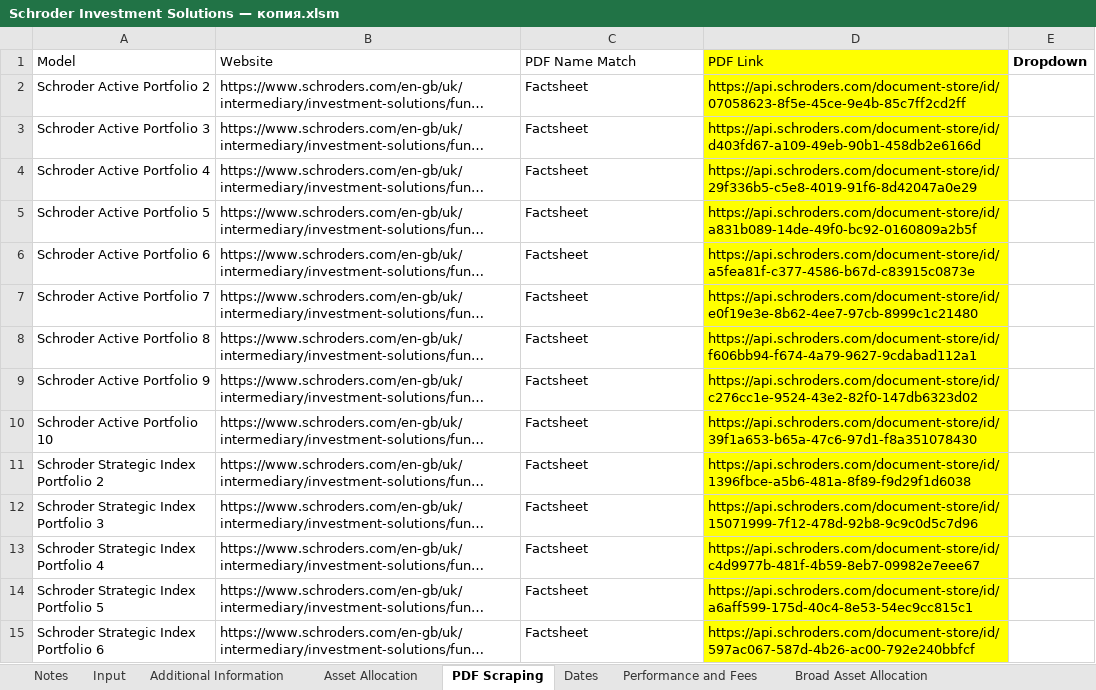
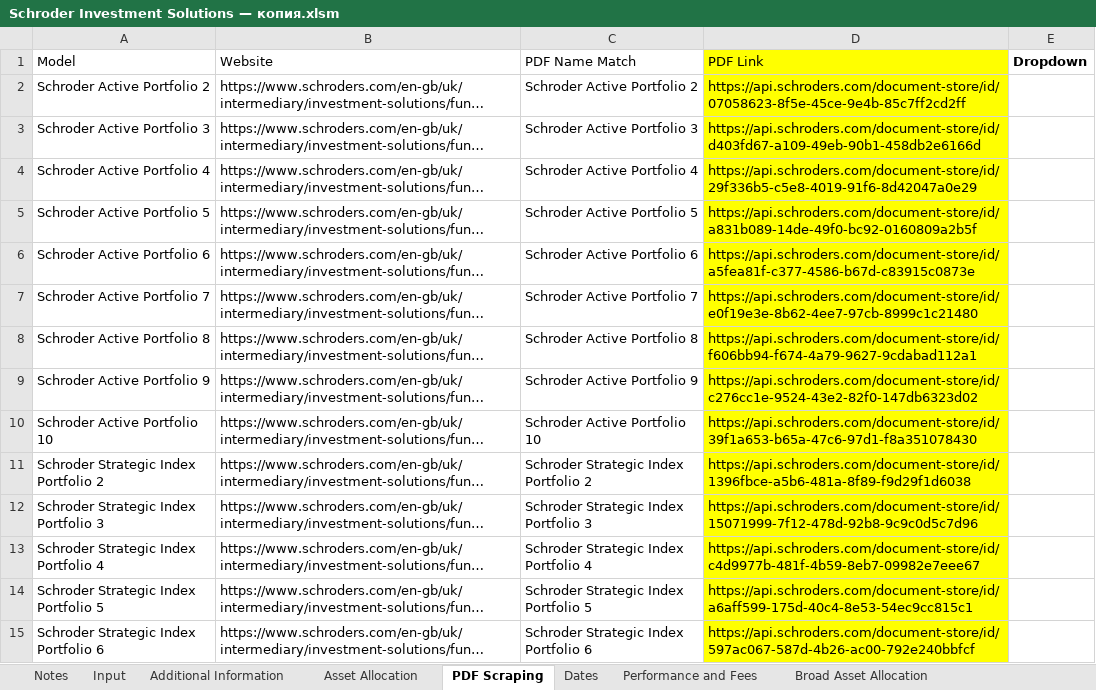
Before and after one commit to PashaBiker/pdf_scraping, an Excel workbook: 11_milestone/Schroder/Schroder Investment Solutions — копия.xlsm, sheet PDF Scraping, drawn as a sheet; only a part is shown; long unchanged cells end in …; values as stored, in another font and other column widths than the file's, no borders; charts and pictures and conditional formats not drawn; the diff covers the shown part only; the diff names each change by its address in the sheet, - before the commit and + after, or states it on an @@ line.

Commit message:
updated Schroder

```diff
--- a/11_milestone/Schroder/Schroder Investment Solutions — копия.xlsm (sheet PDF Scraping)
+++ b/11_milestone/Schroder/Schroder Investment Solutions — копия.xlsm (sheet PDF Scraping)
-C2: Factsheet
+C2: Schroder Active Portfolio 2
-C3: Factsheet
+C3: Schroder Active Portfolio 3
-C4: Factsheet
+C4: Schroder Active Portfolio 4
-C5: Factsheet
+C5: Schroder Active Portfolio 5
-C6: Factsheet
+C6: Schroder Active Portfolio 6
-C7: Factsheet
+C7: Schroder Active Portfolio 7
-C8: Factsheet
+C8: Schroder Active Portfolio 8
-C9: Factsheet
+C9: Schroder Active Portfolio 9
-C10: Factsheet
+C10: Schroder Active Portfolio 10
-C11: Factsheet
+C11: Schroder Strategic Index Portfolio 2
-C12: Factsheet
+C12: Schroder Strategic Index Portfolio 3
-C13: Factsheet
+C13: Schroder Strategic Index Portfolio 4
-C14: Factsheet
+C14: Schroder Strategic Index Portfolio 5
-C15: Factsheet
+C15: Schroder Strategic Index Portfolio 6
```
Also changed, not shown: 1 removed row and 29 edited cells elsewhere in this sheet, sheet Input, charts or pictures, 11_milestone/Schroder/Schroder Investment Solutions.xlsm, 58 other files.
